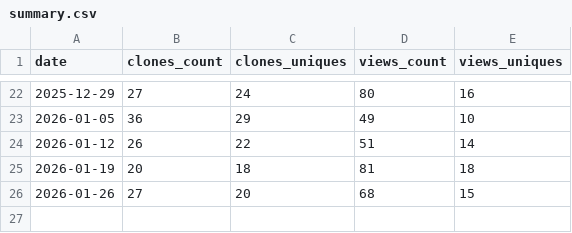
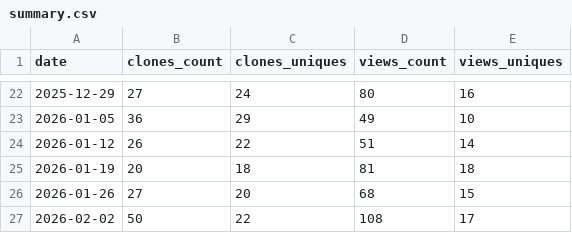
Before and after one commit to CellProfiling/subcell-embed, a CSV file: traffic/summary.csv, drawn as a sheet; only a part is shown, gaps mark what is left out.

```diff
--- a/traffic/summary.csv
+++ b/traffic/summary.csv
@@ -26 +26,2 @@ date,clones_count,clones_uniques,views_count,views_uniques
 2026-01-26,27,20,68,15
+2026-02-02,50,22,108,17
```
Also changed, not shown: 4 other files.
